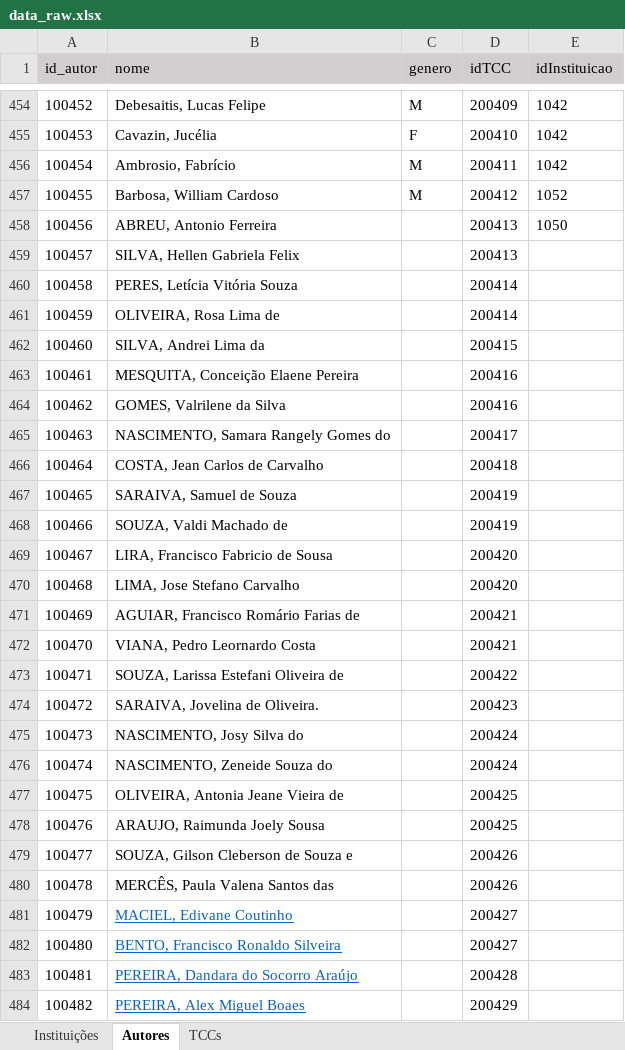
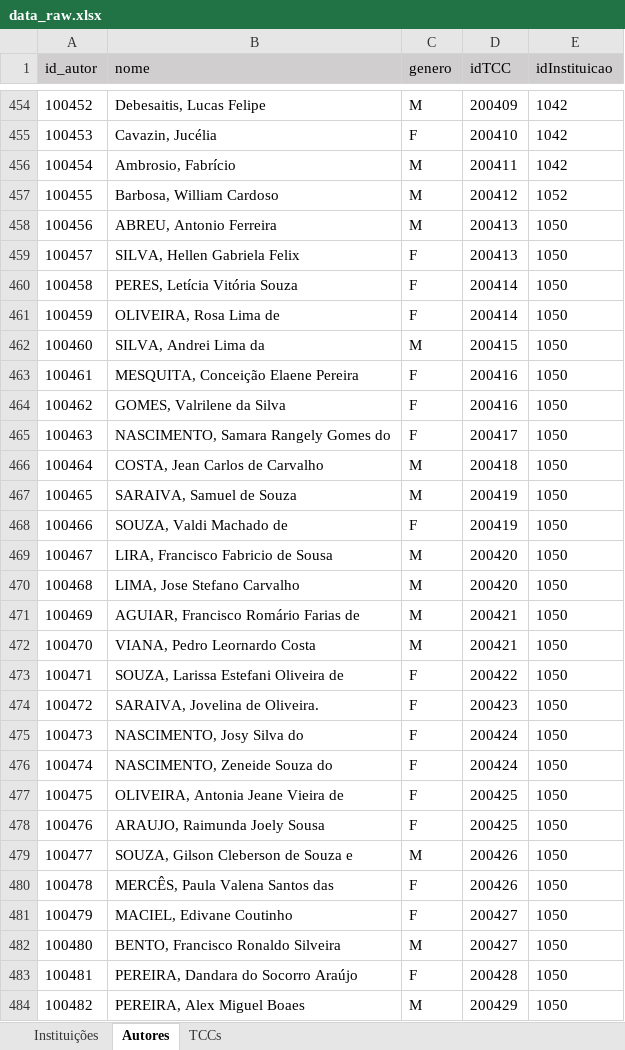
Before and after one commit to Geilsondss/Fluxo_da_Comunicacao_Cientifica_Lic_Comp, an Excel workbook: Data/data_raw.xlsx, sheet Autores, drawn as a sheet; only a part is shown, gaps mark what is left out; values as stored, in another font and other column widths than the file's, no borders; the diff covers the shown part only; the diff names each change by its address in the sheet, - before the commit and + after, or states it on an @@ line.

Commit message:
Dados BRUTOS da UFRA coletado no dia 07/08/25
Dados BRUTOS da UFRA coletado no dia 07/08/25, pelo menos de um curso de lic

```diff
--- a/Data/data_raw.xlsx (sheet Autores)
+++ b/Data/data_raw.xlsx (sheet Autores)
-C458 (genero): (empty)
+C458 (genero): M
-C459:C461 (genero): (empty)
+C459:C461 (genero): F
-E459:E484 (idInstituicao): (empty)
+E459:E484 (idInstituicao): 1050
-C462 (genero): (empty)
+C462 (genero): M
-C463:C465 (genero): (empty)
+C463:C465 (genero): F
-C466:C467 (genero): (empty)
+C466:C467 (genero): M
-C468 (genero): (empty)
+C468 (genero): F
-C469:C472 (genero): (empty)
+C469:C472 (genero): M
-C473:C478 (genero): (empty)
+C473:C478 (genero): F
-C479 (genero): (empty)
+C479 (genero): M
-C480:C481 (genero): (empty)
+C480:C481 (genero): F
@@ B481:B484 underline: on → off, text colour: #0563C1 → black @@
-C482 (genero): (empty)
+C482 (genero): M
-C483 (genero): (empty)
+C483 (genero): F
-C484 (genero): (empty)
+C484 (genero): M
```
Also changed, not shown: 10 edited cells and cell formats elsewhere in this sheet.
